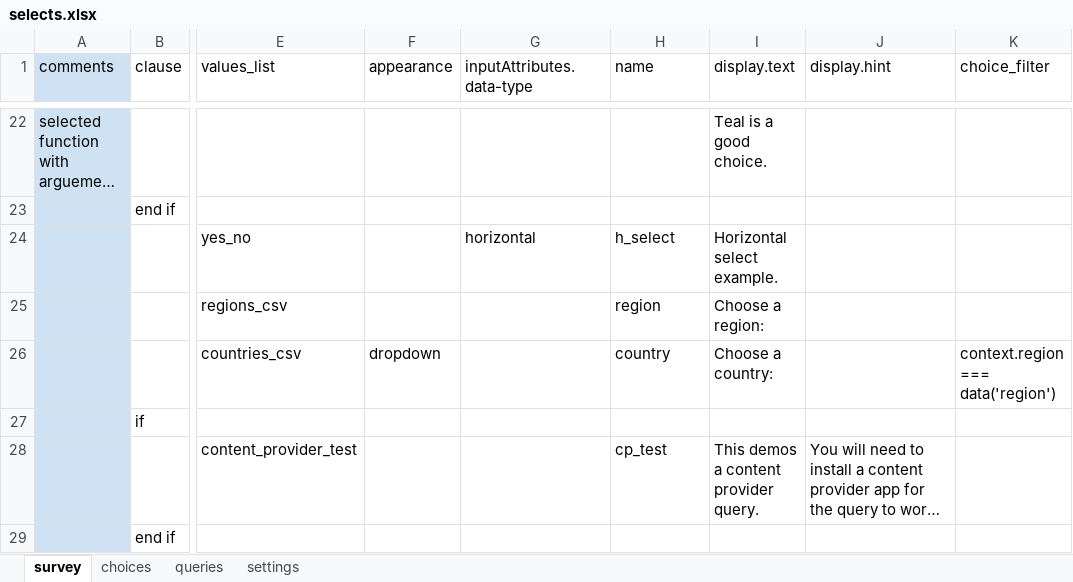
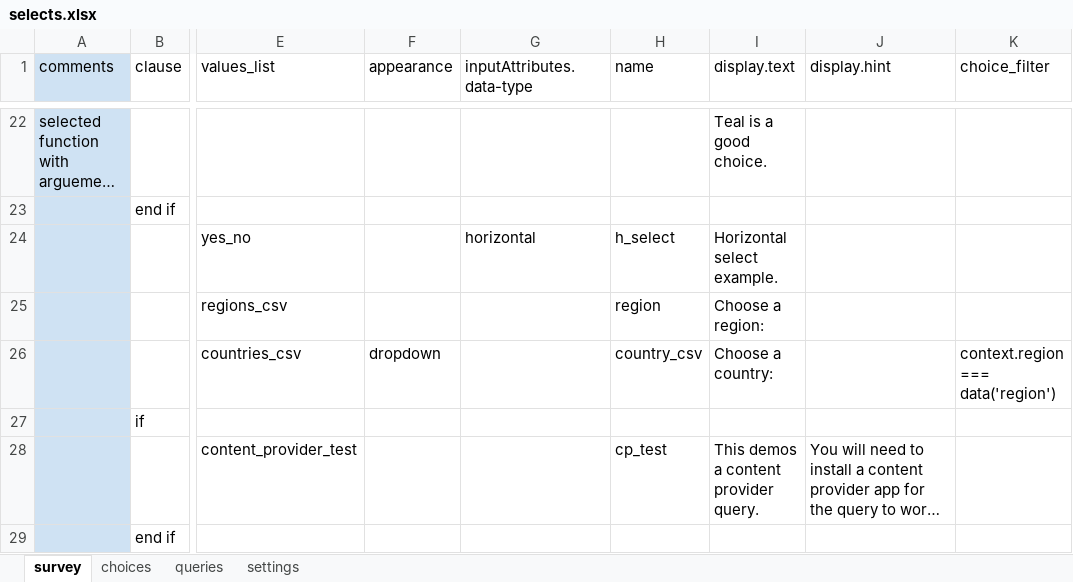
Before and after one commit to magogt/opendatakit.survey-js-clean, an Excel workbook: form-files/tables/selects/forms/selects/selects.xlsx, sheet survey, drawn as a sheet; only a part is shown, gaps mark what is left out; long unchanged cells end in …; values as stored, in another font and other column widths than the file's, no borders; the diff names each change by its address in the sheet, - before the commit and + after, or states it on an @@ line.

```diff
--- a/form-files/tables/selects/forms/selects/selects.xlsx (sheet survey)
+++ b/form-files/tables/selects/forms/selects/selects.xlsx (sheet survey)
-H26 (name): country
+H26 (name): country_csv
```
Also changed, not shown: sheet queries, 3 other files.
